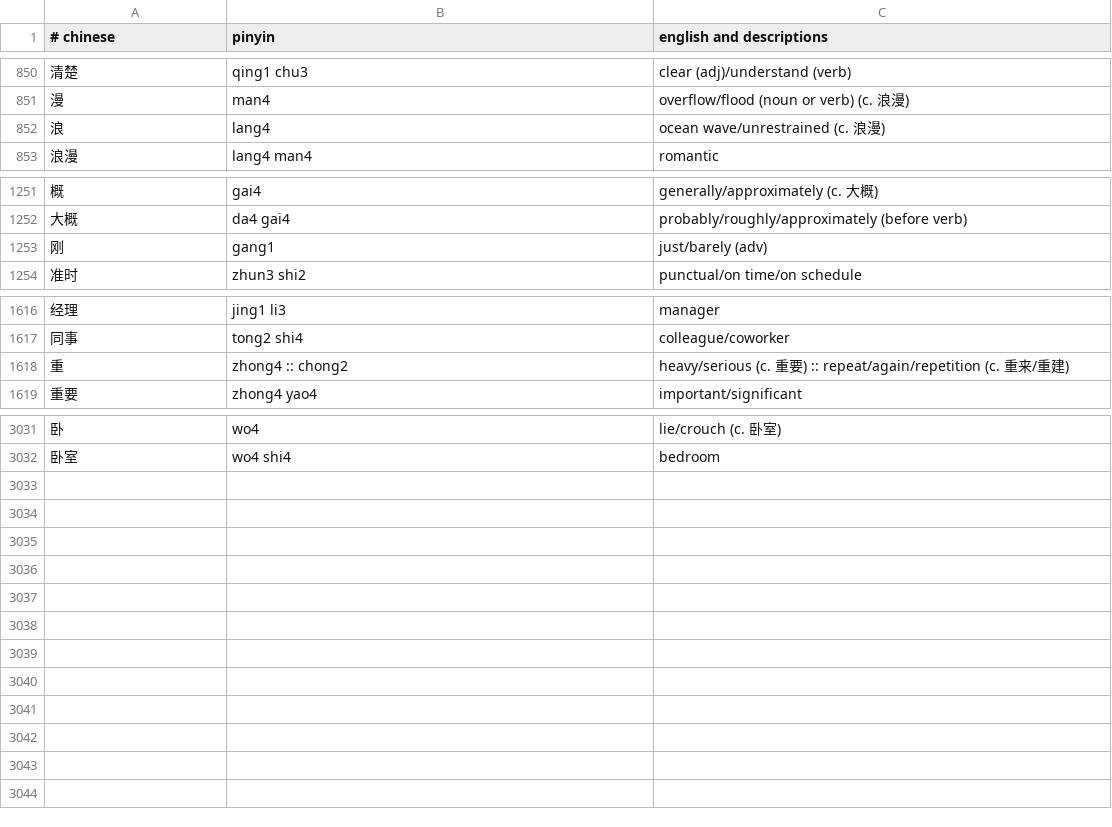
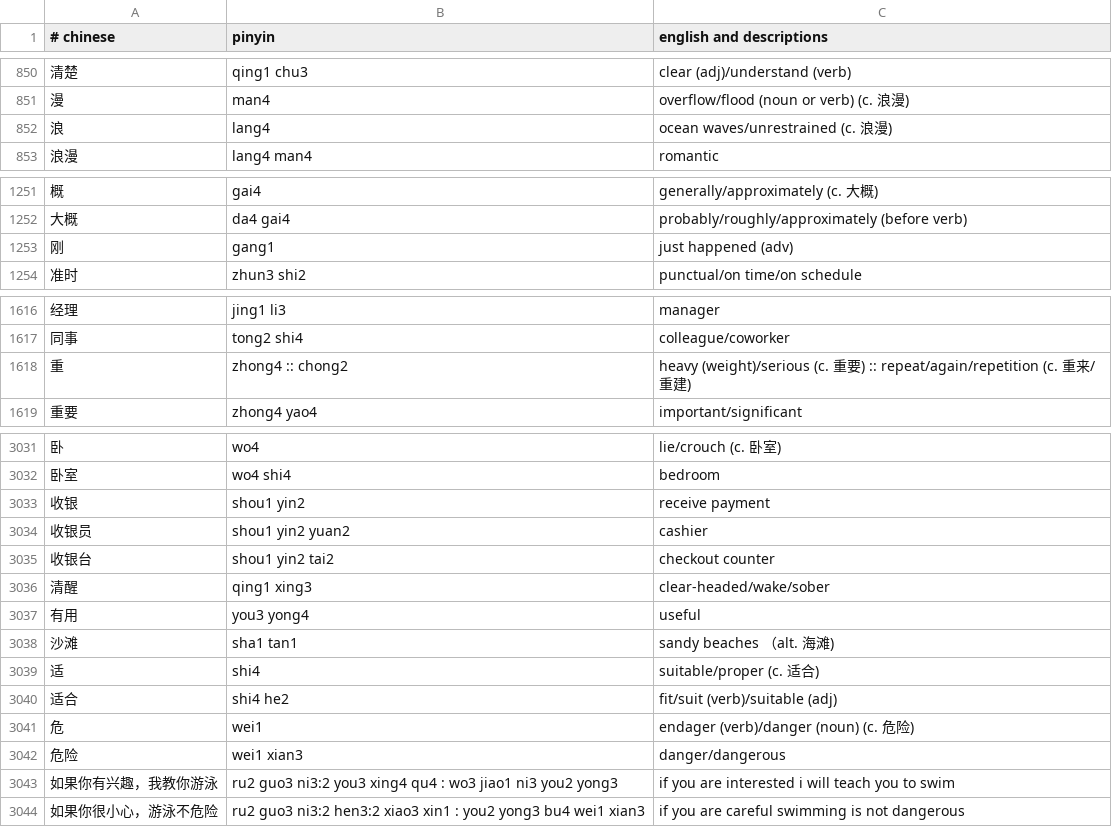
Before and after one commit to nickrusso42518/zhong, a CSV file: inputs/default.csv, drawn as a sheet; only a part is shown, gaps mark what is left out; the diff covers the shown part only.

Commit message:
words [ci skip]

```diff
--- a/inputs/default.csv
+++ b/inputs/default.csv
@@ -851,3 +851,3 @@
 漫,man4,overflow/flood (noun or verb) (c. 浪漫)
-浪,lang4,ocean wave/unrestrained (c. 浪漫)
+浪,lang4,ocean waves/unrestrained (c. 浪漫)
 浪漫,lang4 man4,romantic
@@ -1252,3 +1252,3 @@
 大概,da4 gai4,probably/roughly/approximately (before verb)
-刚,gang1,just/barely (adv)
+刚,gang1,just happened (adv)
 准时,zhun3 shi2,punctual/on time/on schedule
@@ -1617,3 +1617,3 @@
 同事,tong2 shi4,colleague/coworker
-重,zhong4 :: chong2,heavy/serious (c. 重要) :: repeat/again/repetition (c. 重来/重建)
+重,zhong4 :: chong2,heavy (weight)/serious (c. 重要) :: repeat/again/repetition (c. 重来/重建)
 重要,zhong4 yao4,important/significant
@@ -3032 +3032,13 @@
 卧室,wo4 shi4,bedroom
+收银,shou1 yin2,receive payment
+收银员,shou1 yin2 yuan2,cashier
+收银台,shou1 yin2 tai2,checkout counter
+清醒,qing1 xing3,clear-headed/wake/sober
+有用,you3 yong4,useful
+沙滩,sha1 tan1,sandy beaches （alt. 海滩)
+适,shi4,suitable/proper (c. 适合)
+适合,shi4 he2,fit/suit (verb)/suitable (adj)
+危,wei1,endager (verb)/danger (noun) (c. 危险)
+危险,wei1 xian3,danger/dangerous
+如果你有兴趣，我教你游泳,ru2 guo3 ni3:2 you3 xing4 qu4 : wo3 jiao1 ni3 you2 yong3,if you are interested i will teach you to swim
+如果你很小心，游泳不危险,ru2 guo3 ni3:2 hen3:2 xiao3 xin1 : you2 yong3 bu4 wei1 xian3,if you are careful swimming is not dangerous
```
Also changed, not shown: 1 edited cell elsewhere in this file.
